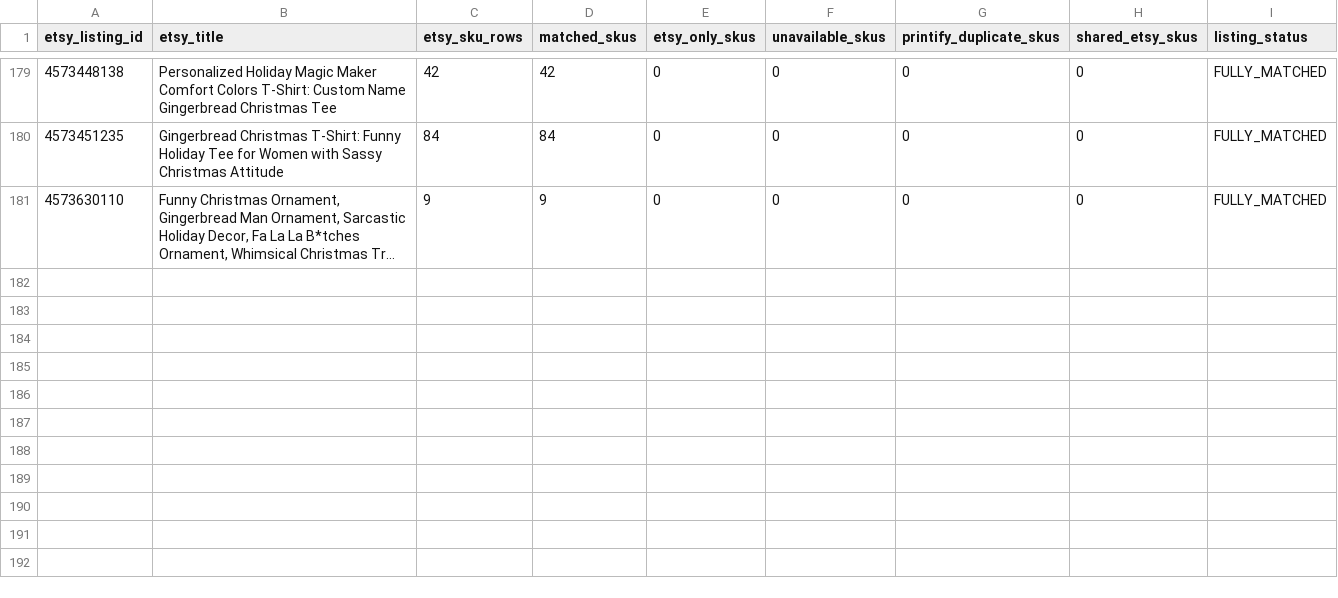
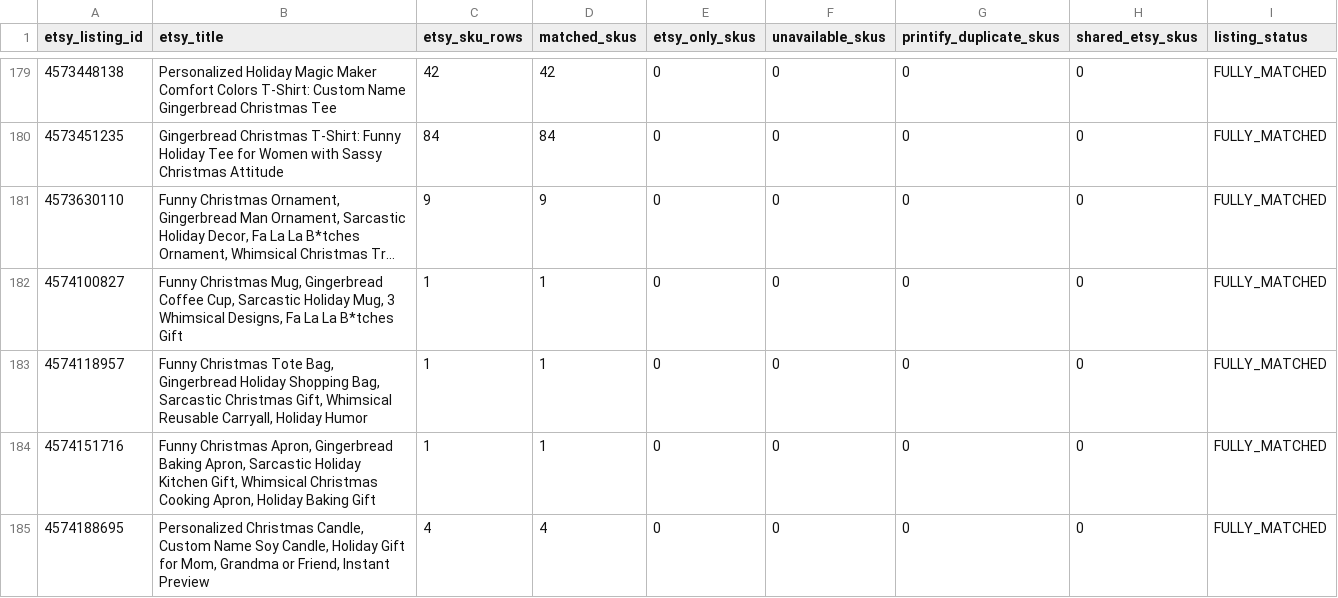
Before and after one commit to Tichu-Guru/Rob-etsy-store, a CSV file: output/listing_summary.csv, drawn as a sheet; only a part is shown, gaps mark what is left out; long unchanged cells end in …; the diff names each change by its address in the sheet, - before the commit and + after, or states it on an @@ line.

```diff
--- a/output/listing_summary.csv
+++ b/output/listing_summary.csv
+row 182: 4574100827 | Funny Christmas Mug, Gingerbread Coffee Cup, Sarcastic Holiday Mug, 3 Whimsical Designs, Fa La La B*tches Gift | 1 | 1 | 0 | 0 | 0 | 0 | FULLY_MATCHED
+row 183: 4574118957 | Funny Christmas Tote Bag, Gingerbread Holiday Shopping Bag, Sarcastic Christmas Gift, Whimsical Reusable Carryall, Holiday Humor | 1 | 1 | 0 | 0 | 0 | 0 | FULLY_MATCHED
+row 184: 4574151716 | Funny Christmas Apron, Gingerbread Baking Apron, Sarcastic Holiday Kitchen Gift, Whimsical Christmas Cooking Apron, Holiday Baking Gift | 1 | 1 | 0 | 0 | 0 | 0 | FULLY_MATCHED
+row 185: 4574188695 | Personalized Christmas Candle, Custom Name Soy Candle, Holiday Gift for Mom, Grandma or Friend, Instant Preview | 4 | 4 | 0 | 0 | 0 | 0 | FULLY_MATCHED
```
Also changed, not shown: data/etsy_listing_map.csv, output/listing_profitability.csv, 5 other files.
